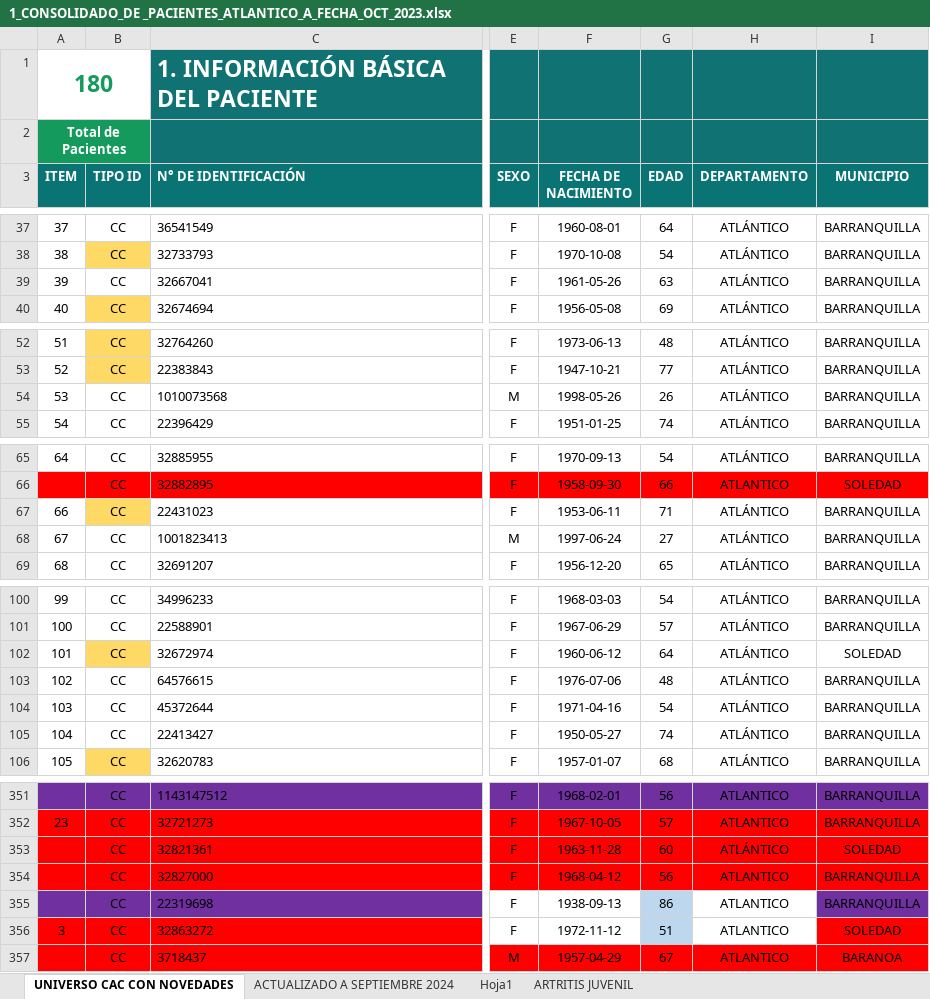
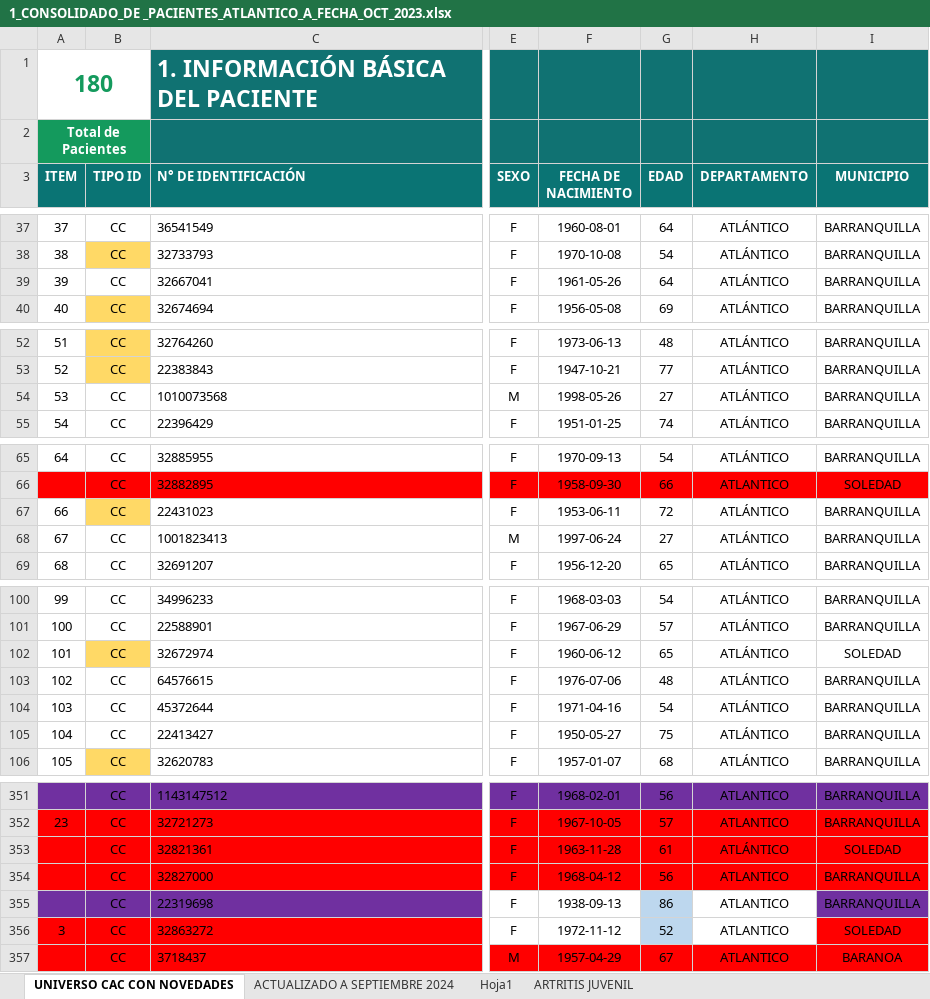
Before and after one commit to AndresN777/Bot, an Excel workbook: ArchivoExcel/1_CONSOLIDADO_DE _PACIENTES_ATLANTICO_A_FECHA_OCT_2023.xlsx, sheet UNIVERSO CAC CON NOVEDADES, drawn as a sheet; only a part is shown, gaps mark what is left out; values as stored, in another font and other column widths than the file's, no borders; conditional formats not drawn; the diff covers the shown part only; the diff names each change by its address in the sheet, - before the commit and + after, or states it on an @@ line.

```diff
--- a/ArchivoExcel/1_CONSOLIDADO_DE _PACIENTES_ATLANTICO_A_FECHA_OCT_2023.xlsx (sheet UNIVERSO CAC CON NOVEDADES)
+++ b/ArchivoExcel/1_CONSOLIDADO_DE _PACIENTES_ATLANTICO_A_FECHA_OCT_2023.xlsx (sheet UNIVERSO CAC CON NOVEDADES)
-G39 (EDAD): 63
+G39 (EDAD): 64
-G54 (EDAD): 26
+G54 (EDAD): 27
-G67 (EDAD): 71
+G67 (EDAD): 72
-G102 (EDAD): 64
+G102 (EDAD): 65
-G105 (EDAD): 74
+G105 (EDAD): 75
-G353 (EDAD): 60
+G353 (EDAD): 61
-G356 (EDAD): 51
+G356 (EDAD): 52
```
Also changed, not shown: 4 edited cells elsewhere in this sheet, sheet ACTUALIZADO A SEPTIEMBRE 2024, 9 other files.
